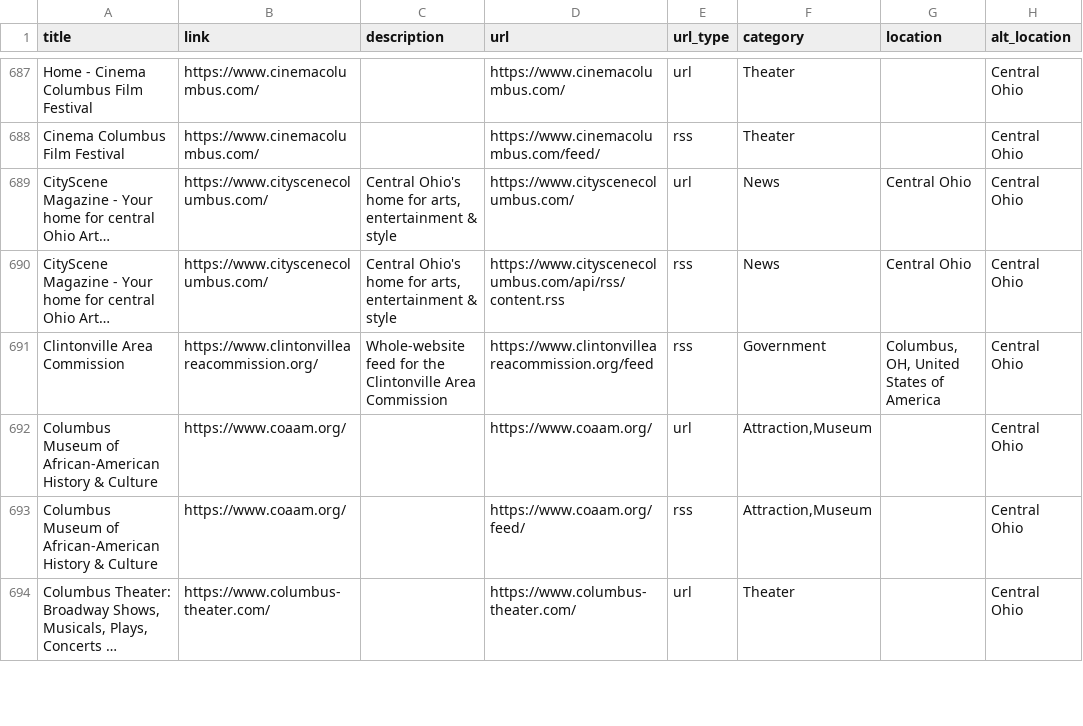
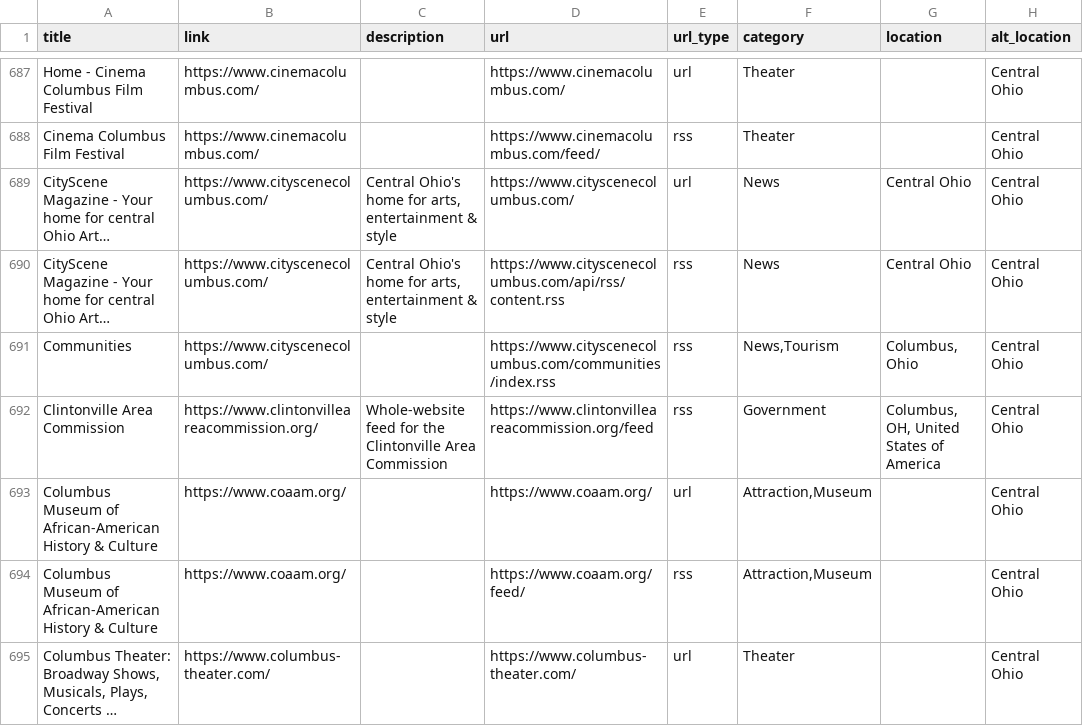
Before and after one commit to TomCasavant/ohio-sites, a CSV file: ohio.csv, drawn as a sheet; only a part is shown, gaps mark what is left out; long unchanged cells end in …; the diff names each change by its address in the sheet, - before the commit and + after, or states it on an @@ line.

```diff
--- a/ohio.csv
+++ b/ohio.csv
+row 691: Communities | https://www.cityscenecolumbus.com/ |  | https://www.cityscenecolumbus.com/communities/index.rss | rss | News,Tourism | Columbus, Ohio | Central Ohio
```
Also changed, not shown: 2 other files.
